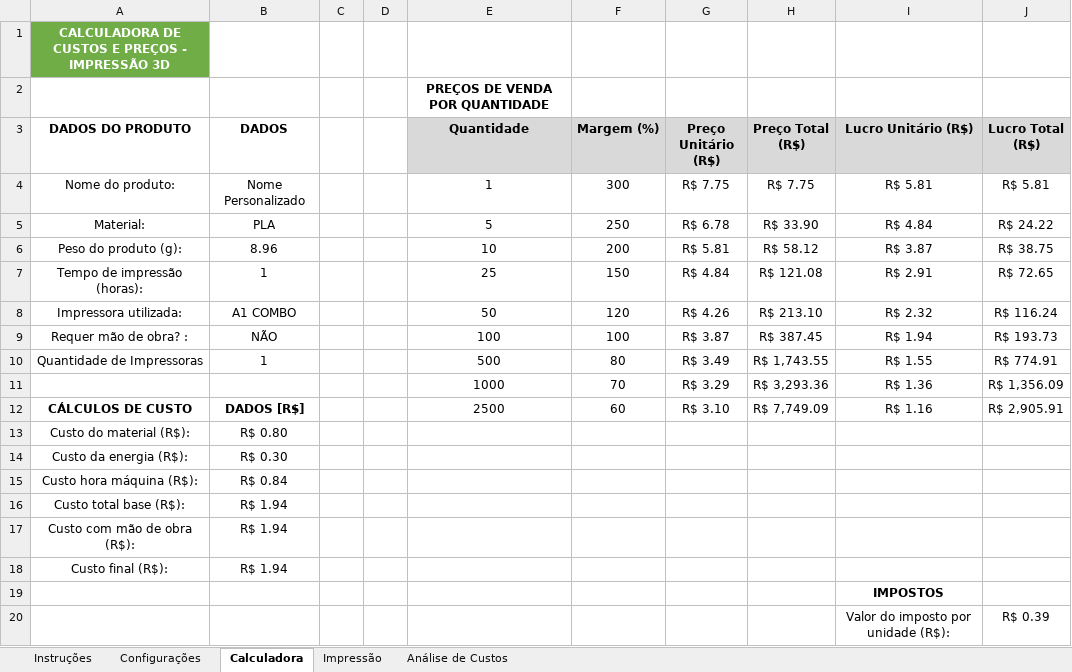
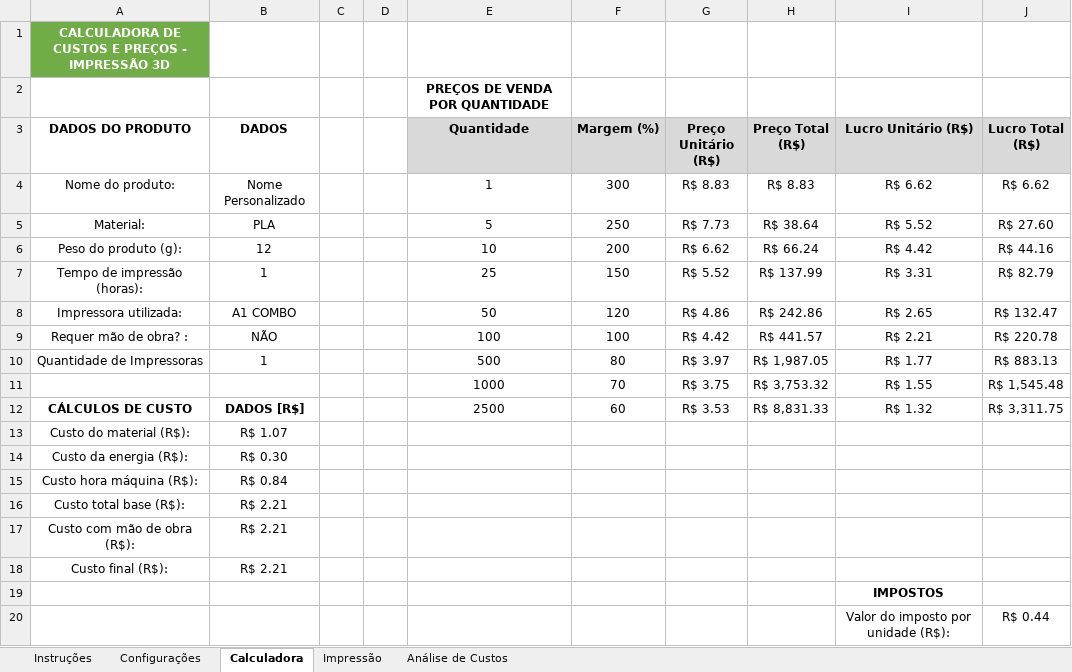
Before and after one commit to ClaudioSperb/impressao-3D, an Excel workbook: Impressao 3D/CUSTO PEÇAS IMPRESSAS.xlsx, sheet Calculadora, drawn as a sheet; values as stored, in another font and other column widths than the file's, no borders; charts and pictures not drawn; the diff names each change by its address in the sheet, - before the commit and + after, or states it on an @@ line.

Commit message:
Update CUSTO PEÇAS IMPRESSAS.xlsx

```diff
--- a/Impressao 3D/CUSTO PEÇAS IMPRESSAS.xlsx (sheet Calculadora)
+++ b/Impressao 3D/CUSTO PEÇAS IMPRESSAS.xlsx (sheet Calculadora)
-G4 (Preço Unitário (R$)): R$ 7.75
+G4 (Preço Unitário (R$)): R$ 8.83
-H4 (Preço Total (R$)): R$ 7.75
+H4 (Preço Total (R$)): R$ 8.83
-I4 (Lucro Unitário (R$)): R$ 5.81
+I4 (Lucro Unitário (R$)): R$ 6.62
-J4 (Lucro Total (R$)): R$ 5.81
+J4 (Lucro Total (R$)): R$ 6.62
-G5 (Preço Unitário (R$)): R$ 6.78
+G5 (Preço Unitário (R$)): R$ 7.73
-H5 (Preço Total (R$)): R$ 33.90
+H5 (Preço Total (R$)): R$ 38.64
-I5 (Lucro Unitário (R$)): R$ 4.84
+I5 (Lucro Unitário (R$)): R$ 5.52
-J5 (Lucro Total (R$)): R$ 24.22
+J5 (Lucro Total (R$)): R$ 27.60
-B6 (DADOS): 8.96
+B6 (DADOS): 12
-G6 (Preço Unitário (R$)): R$ 5.81
+G6 (Preço Unitário (R$)): R$ 6.62
-H6 (Preço Total (R$)): R$ 58.12
+H6 (Preço Total (R$)): R$ 66.24
-I6 (Lucro Unitário (R$)): R$ 3.87
+I6 (Lucro Unitário (R$)): R$ 4.42
-J6 (Lucro Total (R$)): R$ 38.75
+J6 (Lucro Total (R$)): R$ 44.16
-G7 (Preço Unitário (R$)): R$ 4.84
+G7 (Preço Unitário (R$)): R$ 5.52
-H7 (Preço Total (R$)): R$ 121.08
+H7 (Preço Total (R$)): R$ 137.99
-I7 (Lucro Unitário (R$)): R$ 2.91
+I7 (Lucro Unitário (R$)): R$ 3.31
-J7 (Lucro Total (R$)): R$ 72.65
+J7 (Lucro Total (R$)): R$ 82.79
-G8 (Preço Unitário (R$)): R$ 4.26
+G8 (Preço Unitário (R$)): R$ 4.86
-H8 (Preço Total (R$)): R$ 213.10
+H8 (Preço Total (R$)): R$ 242.86
-I8 (Lucro Unitário (R$)): R$ 2.32
+I8 (Lucro Unitário (R$)): R$ 2.65
-J8 (Lucro Total (R$)): R$ 116.24
+J8 (Lucro Total (R$)): R$ 132.47
-G9 (Preço Unitário (R$)): R$ 3.87
+G9 (Preço Unitário (R$)): R$ 4.42
-H9 (Preço Total (R$)): R$ 387.45
+H9 (Preço Total (R$)): R$ 441.57
-I9 (Lucro Unitário (R$)): R$ 1.94
+I9 (Lucro Unitário (R$)): R$ 2.21
-J9 (Lucro Total (R$)): R$ 193.73
+J9 (Lucro Total (R$)): R$ 220.78
-G10 (Preço Unitário (R$)): R$ 3.49
+G10 (Preço Unitário (R$)): R$ 3.97
-H10 (Preço Total (R$)): R$ 1,743.55
+H10 (Preço Total (R$)): R$ 1,987.05
-I10 (Lucro Unitário (R$)): R$ 1.55
+I10 (Lucro Unitário (R$)): R$ 1.77
-J10 (Lucro Total (R$)): R$ 774.91
+J10 (Lucro Total (R$)): R$ 883.13
-G11 (Preço Unitário (R$)): R$ 3.29
+G11 (Preço Unitário (R$)): R$ 3.75
-H11 (Preço Total (R$)): R$ 3,293.36
+H11 (Preço Total (R$)): R$ 3,753.32
-I11 (Lucro Unitário (R$)): R$ 1.36
+I11 (Lucro Unitário (R$)): R$ 1.55
-J11 (Lucro Total (R$)): R$ 1,356.09
+J11 (Lucro Total (R$)): R$ 1,545.48
-G12 (Preço Unitário (R$)): R$ 3.10
+G12 (Preço Unitário (R$)): R$ 3.53
-H12 (Preço Total (R$)): R$ 7,749.09
+H12 (Preço Total (R$)): R$ 8,831.33
-I12 (Lucro Unitário (R$)): R$ 1.16
+I12 (Lucro Unitário (R$)): R$ 1.32
-J12 (Lucro Total (R$)): R$ 2,905.91
+J12 (Lucro Total (R$)): R$ 3,311.75
-B13 (DADOS): R$ 0.80
+B13 (DADOS): R$ 1.07
-B16:B18 (DADOS): R$ 1.94
+B16:B18 (DADOS): R$ 2.21
-J20 (Lucro Total (R$)): R$ 0.39
+J20 (Lucro Total (R$)): R$ 0.44
```
Also changed, not shown: sheet Impressão.
